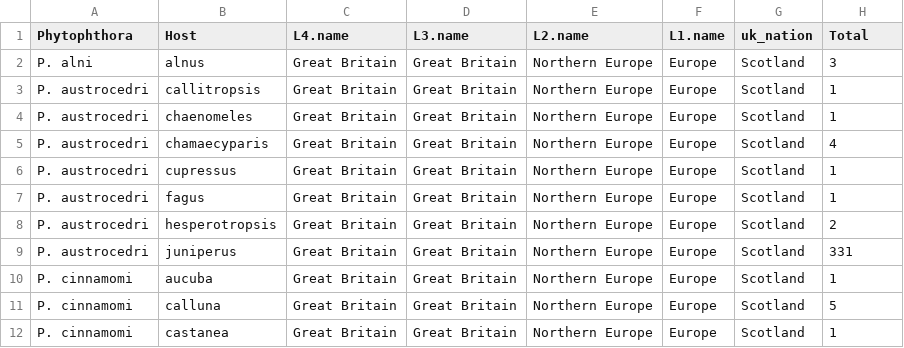
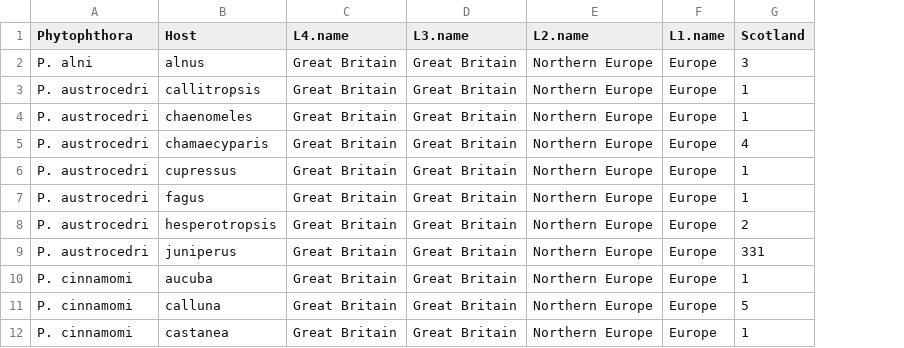
Before and after one commit to Kattur/PH_project_test_new, a CSV file: data/locat_scot_genus.csv, drawn as a sheet; only a part is shown; removed rows and columns are numbered as before the commit, all else as after; the diff names each change by its address in the sheet, - before the commit and + after, or states it on an @@ line.

```diff
--- a/data/locat_scot_genus.csv
+++ b/data/locat_scot_genus.csv
-column G (uk_nation), rows 2-12: all Scotland
-G1: Total
+G1: Scotland
```
Also changed, not shown: data/locat_scot_species.csv, data/locat_uk_genus.csv, 4 other files.
